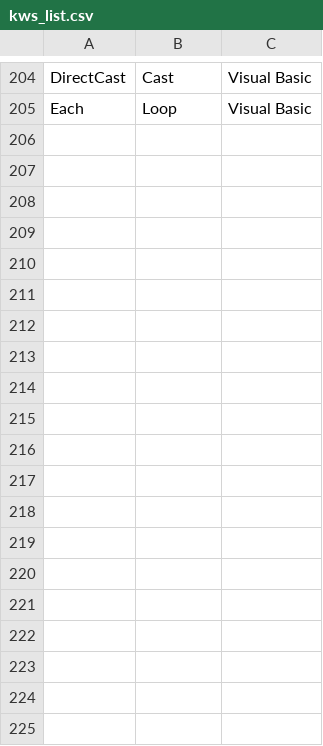
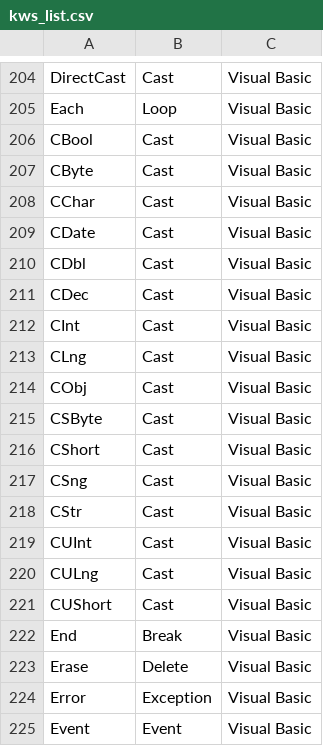
Before and after one commit to ValdezFOmar/AutomataJFlex, a CSV file: doc/kws_list.csv, drawn as a sheet; only a part is shown, gaps mark what is left out; the diff covers the shown part only; the diff names each change by its address in the sheet, - before the commit and + after, or states it on an @@ line.

```diff
--- a/doc/kws_list.csv
+++ b/doc/kws_list.csv
+row 206: CBool | Cast | Visual Basic
+row 207: CByte | Cast | Visual Basic
+row 208: CChar | Cast | Visual Basic
+row 209: CDate | Cast | Visual Basic
+row 210: CDbl | Cast | Visual Basic
+row 211: CDec | Cast | Visual Basic
+row 212: CInt | Cast | Visual Basic
+row 213: CLng | Cast | Visual Basic
+row 214: CObj | Cast | Visual Basic
+row 215: CSByte | Cast | Visual Basic
+row 216: CShort | Cast | Visual Basic
+row 217: CSng | Cast | Visual Basic
+row 218: CStr | Cast | Visual Basic
+row 219: CUInt | Cast | Visual Basic
+row 220: CULng | Cast | Visual Basic
+row 221: CUShort | Cast | Visual Basic
+row 222: End | Break | Visual Basic
+row 223: Erase | Delete | Visual Basic
+row 224: Error | Exception | Visual Basic
+row 225: Event | Event | Visual Basic
```
Also changed, not shown: 18 added rows and 3 edited cells elsewhere in this file, doc/tokens.csv, 4 other files.
